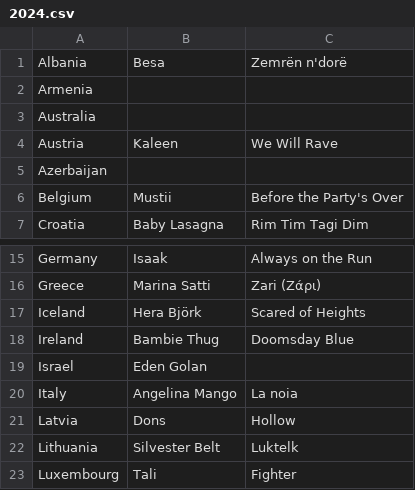
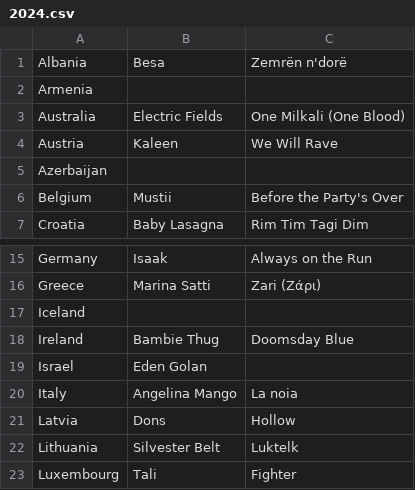
Before and after one commit to dannisteele/Eurovision-allocator, a CSV file: Set_Lists/CSV/2024.csv, drawn as a sheet; only a part is shown, gaps mark what is left out.

Commit message:
updated 2024 setlist with Australia, and removed Iceland as unconfirmed

```diff
--- a/Set_Lists/CSV/2024.csv
+++ b/Set_Lists/CSV/2024.csv
@@ -2,3 +2,3 @@ Albania,Besa,"Zemrën n'dorë"
 Armenia,,
-Australia,,
+Australia,"Electric Fields","One Milkali (One Blood)"
 Austria,Kaleen,"We Will Rave"
@@ -16,3 +16,3 @@ Germany,Isaak,"Always on the Run"
 Greece,Marina Satti,Zari (Ζάρι)
-Iceland,Hera Björk,"Scared of Heights"
+Iceland,,
 Ireland,Bambie Thug,"Doomsday Blue"
```
